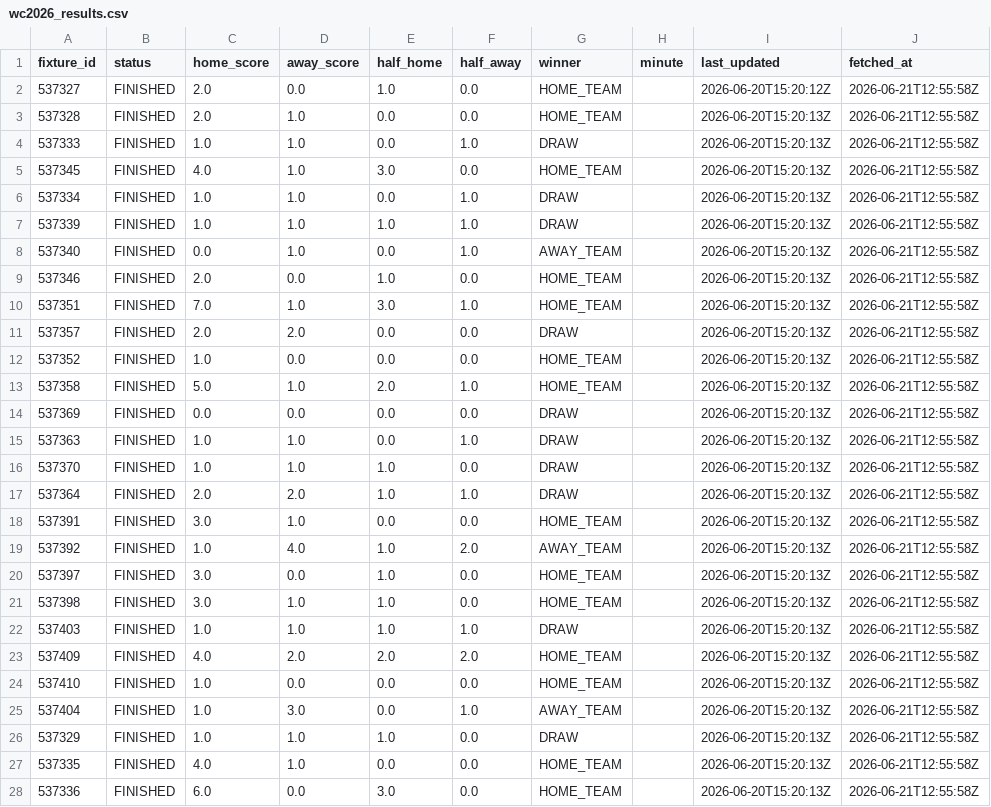
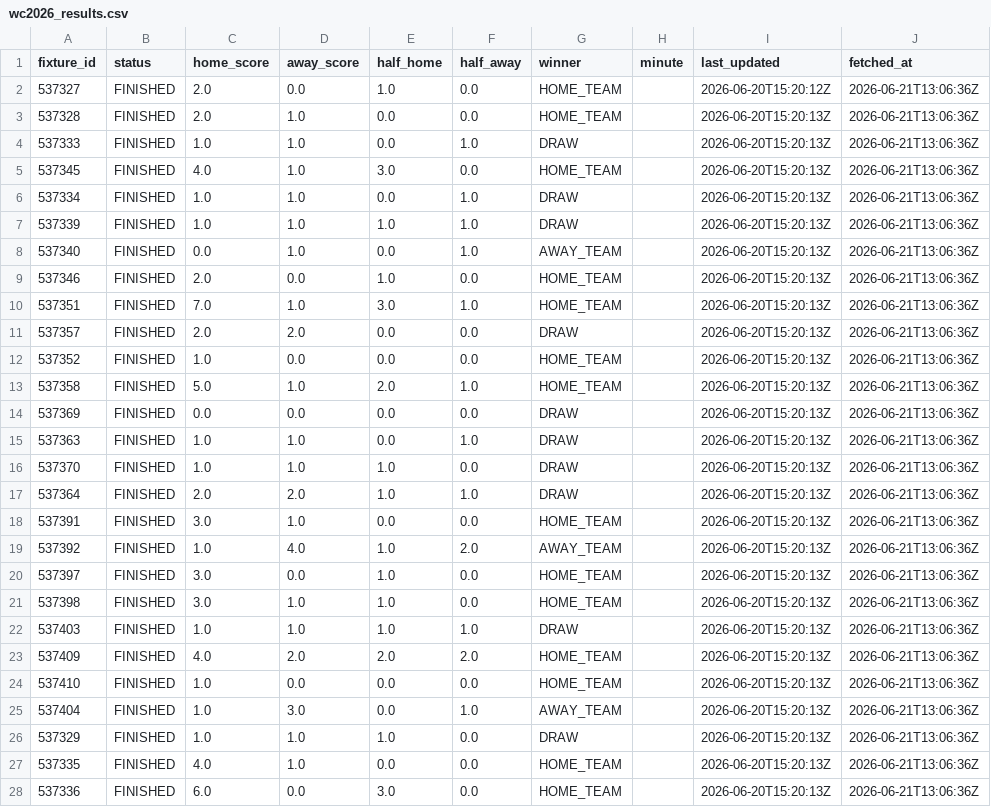
Before and after one commit to ahmedamrb/FIFA_WC2026_Predictor, a CSV file: data/processed/wc2026_results.csv, drawn as a sheet; only a part is shown; the diff covers the shown part only.

```diff
--- a/data/processed/wc2026_results.csv
+++ b/data/processed/wc2026_results.csv
@@ -1,28 +1,28 @@
 fixture_id,status,home_score,away_score,half_home,half_away,winner,minute,last_updated,fetched_at
-537327,FINISHED,2.0,0.0,1.0,0.0,HOME_TEAM,,2026-06-20T15:20:12Z,2026-06-21T12:55:58Z
-537328,FINISHED,2.0,1.0,0.0,0.0,HOME_TEAM,,2026-06-20T15:20:13Z,2026-06-21T12:55:58Z
-537333,FINISHED,1.0,1.0,0.0,1.0,DRAW,,2026-06-20T15:20:13Z,2026-06-21T12:55:58Z
-537345,FINISHED,4.0,1.0,3.0,0.0,HOME_TEAM,,2026-06-20T15:20:13Z,2026-06-21T12:55:58Z
-537334,FINISHED,1.0,1.0,0.0,1.0,DRAW,,2026-06-20T15:20:13Z,2026-06-21T12:55:58Z
-537339,FINISHED,1.0,1.0,1.0,1.0,DRAW,,2026-06-20T15:20:13Z,2026-06-21T12:55:58Z
-537340,FINISHED,0.0,1.0,0.0,1.0,AWAY_TEAM,,2026-06-20T15:20:13Z,2026-06-21T12:55:58Z
-537346,FINISHED,2.0,0.0,1.0,0.0,HOME_TEAM,,2026-06-20T15:20:13Z,2026-06-21T12:55:58Z
-537351,FINISHED,7.0,1.0,3.0,1.0,HOME_TEAM,,2026-06-20T15:20:13Z,2026-06-21T12:55:58Z
-537357,FINISHED,2.0,2.0,0.0,0.0,DRAW,,2026-06-20T15:20:13Z,2026-06-21T12:55:58Z
-537352,FINISHED,1.0,0.0,0.0,0.0,HOME_TEAM,,2026-06-20T15:20:13Z,2026-06-21T12:55:58Z
-537358,FINISHED,5.0,1.0,2.0,1.0,HOME_TEAM,,2026-06-20T15:20:13Z,2026-06-21T12:55:58Z
-537369,FINISHED,0.0,0.0,0.0,0.0,DRAW,,2026-06-20T15:20:13Z,2026-06-21T12:55:58Z
-537363,FINISHED,1.0,1.0,0.0,1.0,DRAW,,2026-06-20T15:20:13Z,2026-06-21T12:55:58Z
-537370,FINISHED,1.0,1.0,1.0,0.0,DRAW,,2026-06-20T15:20:13Z,2026-06-21T12:55:58Z
-537364,FINISHED,2.0,2.0,1.0,1.0,DRAW,,2026-06-20T15:20:13Z,2026-06-21T12:55:58Z
-537391,FINISHED,3.0,1.0,0.0,0.0,HOME_TEAM,,2026-06-20T15:20:13Z,2026-06-21T12:55:58Z
-537392,FINISHED,1.0,4.0,1.0,2.0,AWAY_TEAM,,2026-06-20T15:20:13Z,2026-06-21T12:55:58Z
-537397,FINISHED,3.0,0.0,1.0,0.0,HOME_TEAM,,2026-06-20T15:20:13Z,2026-06-21T12:55:58Z
-537398,FINISHED,3.0,1.0,1.0,0.0,HOME_TEAM,,2026-06-20T15:20:13Z,2026-06-21T12:55:58Z
-537403,FINISHED,1.0,1.0,1.0,1.0,DRAW,,2026-06-20T15:20:13Z,2026-06-21T12:55:58Z
-537409,FINISHED,4.0,2.0,2.0,2.0,HOME_TEAM,,2026-06-20T15:20:13Z,2026-06-21T12:55:58Z
-537410,FINISHED,1.0,0.0,0.0,0.0,HOME_TEAM,,2026-06-20T15:20:13Z,2026-06-21T12:55:58Z
-537404,FINISHED,1.0,3.0,0.0,1.0,AWAY_TEAM,,2026-06-20T15:20:13Z,2026-06-21T12:55:58Z
-537329,FINISHED,1.0,1.0,1.0,0.0,DRAW,,2026-06-20T15:20:13Z,2026-06-21T12:55:58Z
-537335,FINISHED,4.0,1.0,0.0,0.0,HOME_TEAM,,2026-06-20T15:20:13Z,2026-06-21T12:55:58Z
-537336,FINISHED,6.0,0.0,3.0,0.0,HOME_TEAM,,2026-06-20T15:20:13Z,2026-06-21T12:55:58Z
+537327,FINISHED,2.0,0.0,1.0,0.0,HOME_TEAM,,2026-06-20T15:20:12Z,2026-06-21T13:06:36Z
+537328,FINISHED,2.0,1.0,0.0,0.0,HOME_TEAM,,2026-06-20T15:20:13Z,2026-06-21T13:06:36Z
+537333,FINISHED,1.0,1.0,0.0,1.0,DRAW,,2026-06-20T15:20:13Z,2026-06-21T13:06:36Z
+537345,FINISHED,4.0,1.0,3.0,0.0,HOME_TEAM,,2026-06-20T15:20:13Z,2026-06-21T13:06:36Z
+537334,FINISHED,1.0,1.0,0.0,1.0,DRAW,,2026-06-20T15:20:13Z,2026-06-21T13:06:36Z
+537339,FINISHED,1.0,1.0,1.0,1.0,DRAW,,2026-06-20T15:20:13Z,2026-06-21T13:06:36Z
+537340,FINISHED,0.0,1.0,0.0,1.0,AWAY_TEAM,,2026-06-20T15:20:13Z,2026-06-21T13:06:36Z
+537346,FINISHED,2.0,0.0,1.0,0.0,HOME_TEAM,,2026-06-20T15:20:13Z,2026-06-21T13:06:36Z
+537351,FINISHED,7.0,1.0,3.0,1.0,HOME_TEAM,,2026-06-20T15:20:13Z,2026-06-21T13:06:36Z
+537357,FINISHED,2.0,2.0,0.0,0.0,DRAW,,2026-06-20T15:20:13Z,2026-06-21T13:06:36Z
+537352,FINISHED,1.0,0.0,0.0,0.0,HOME_TEAM,,2026-06-20T15:20:13Z,2026-06-21T13:06:36Z
+537358,FINISHED,5.0,1.0,2.0,1.0,HOME_TEAM,,2026-06-20T15:20:13Z,2026-06-21T13:06:36Z
+537369,FINISHED,0.0,0.0,0.0,0.0,DRAW,,2026-06-20T15:20:13Z,2026-06-21T13:06:36Z
+537363,FINISHED,1.0,1.0,0.0,1.0,DRAW,,2026-06-20T15:20:13Z,2026-06-21T13:06:36Z
+537370,FINISHED,1.0,1.0,1.0,0.0,DRAW,,2026-06-20T15:20:13Z,2026-06-21T13:06:36Z
+537364,FINISHED,2.0,2.0,1.0,1.0,DRAW,,2026-06-20T15:20:13Z,2026-06-21T13:06:36Z
+537391,FINISHED,3.0,1.0,0.0,0.0,HOME_TEAM,,2026-06-20T15:20:13Z,2026-06-21T13:06:36Z
+537392,FINISHED,1.0,4.0,1.0,2.0,AWAY_TEAM,,2026-06-20T15:20:13Z,2026-06-21T13:06:36Z
+537397,FINISHED,3.0,0.0,1.0,0.0,HOME_TEAM,,2026-06-20T15:20:13Z,2026-06-21T13:06:36Z
+537398,FINISHED,3.0,1.0,1.0,0.0,HOME_TEAM,,2026-06-20T15:20:13Z,2026-06-21T13:06:36Z
+537403,FINISHED,1.0,1.0,1.0,1.0,DRAW,,2026-06-20T15:20:13Z,2026-06-21T13:06:36Z
+537409,FINISHED,4.0,2.0,2.0,2.0,HOME_TEAM,,2026-06-20T15:20:13Z,2026-06-21T13:06:36Z
+537410,FINISHED,1.0,0.0,0.0,0.0,HOME_TEAM,,2026-06-20T15:20:13Z,2026-06-21T13:06:36Z
+537404,FINISHED,1.0,3.0,0.0,1.0,AWAY_TEAM,,2026-06-20T15:20:13Z,2026-06-21T13:06:36Z
+537329,FINISHED,1.0,1.0,1.0,0.0,DRAW,,2026-06-20T15:20:13Z,2026-06-21T13:06:36Z
+537335,FINISHED,4.0,1.0,0.0,0.0,HOME_TEAM,,2026-06-20T15:20:13Z,2026-06-21T13:06:36Z
+537336,FINISHED,6.0,0.0,3.0,0.0,HOME_TEAM,,2026-06-20T15:20:13Z,2026-06-21T13:06:36Z
```
Also changed, not shown: 77 edited cells elsewhere in this file, 2 other files.
